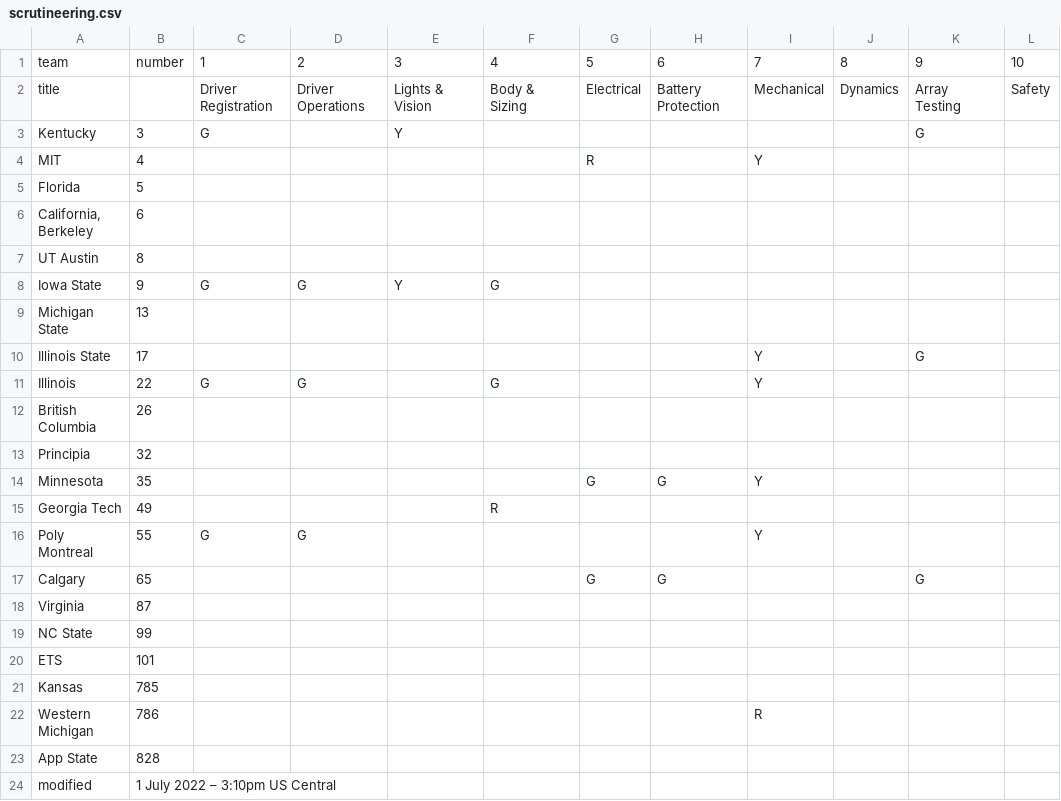
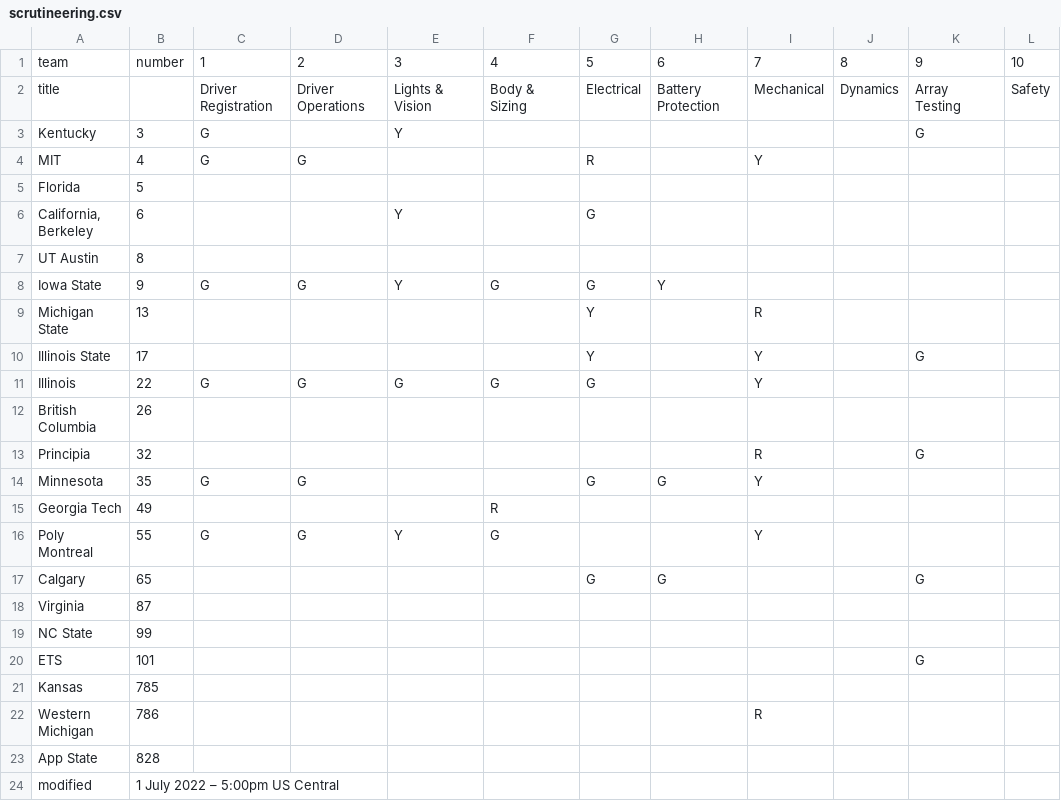
Before and after one commit to jtmullen/asc-fsgp-2022-results, a CSV file: _data/scrutineering.csv, drawn as a sheet; only a part is shown; the diff names each change by its address in the sheet, - before the commit and + after, or states it on an @@ line.

Commit message:
update 5pm

```diff
--- a/_data/scrutineering.csv
+++ b/_data/scrutineering.csv
-C4: (empty)
+C4: G
-D4: (empty)
+D4: G
-E6: (empty)
+E6: Y
-G6: (empty)
+G6: G
-G8: (empty)
+G8: G
-H8: (empty)
+H8: Y
-G9:G10: (empty)
+G9:G10: Y
-I9: (empty)
+I9: R
-E11: (empty)
+E11: G
-G11: (empty)
+G11: G
-I13: (empty)
+I13: R
-K13: (empty)
+K13: G
-C14: (empty)
+C14: G
-D14: (empty)
+D14: G
-E16: (empty)
+E16: Y
-F16: (empty)
+F16: G
-K20: (empty)
+K20: G
-B24: 1 July 2022 – 3:10pm US Central
+B24: 1 July 2022 – 5:00pm US Central
```
